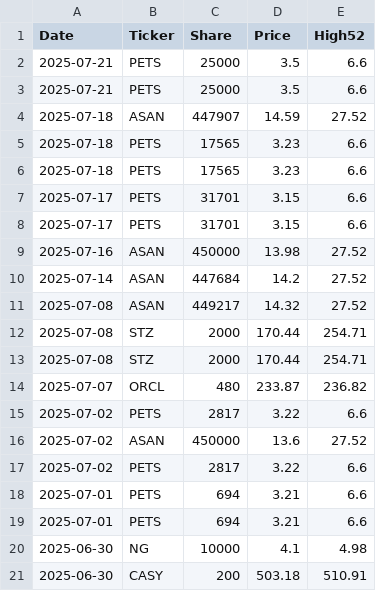
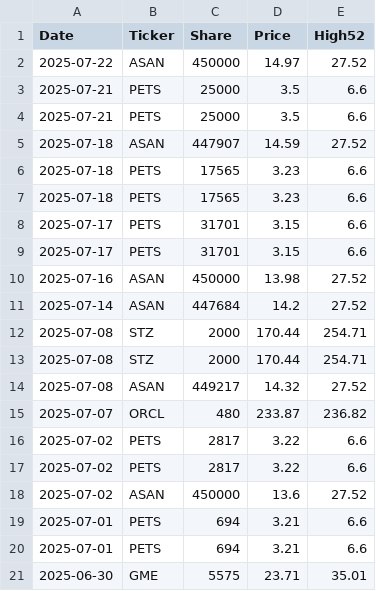
Before and after one commit to jmmbt306/ipublic, a CSV file: df.csv, drawn as a sheet.

Commit message:
Update data.json from ipublic

```diff
--- a/df.csv
+++ b/df.csv
@@ -1,2 +1,3 @@
 Date,Ticker,Share,Price,High52
+2025-07-22,ASAN,450000,14.97,27.52
 2025-07-21,PETS,25000,3.5,6.6
@@ -10,12 +11,11 @@ Date,Ticker,Share,Price,High52
 2025-07-14,ASAN,447684,14.2,27.52
-2025-07-08,ASAN,449217,14.32,27.52
 2025-07-08,STZ,2000,170.44,254.71
 2025-07-08,STZ,2000,170.44,254.71
+2025-07-08,ASAN,449217,14.32,27.52
 2025-07-07,ORCL,480,233.87,236.82
 2025-07-02,PETS,2817,3.22,6.6
+2025-07-02,PETS,2817,3.22,6.6
 2025-07-02,ASAN,450000,13.6,27.52
-2025-07-02,PETS,2817,3.22,6.6
 2025-07-01,PETS,694,3.21,6.6
 2025-07-01,PETS,694,3.21,6.6
-2025-06-30,NG,10000,4.1,4.98
-2025-06-30,CASY,200,503.18,510.91
+2025-06-30,GME,5575,23.71,35.01
```
